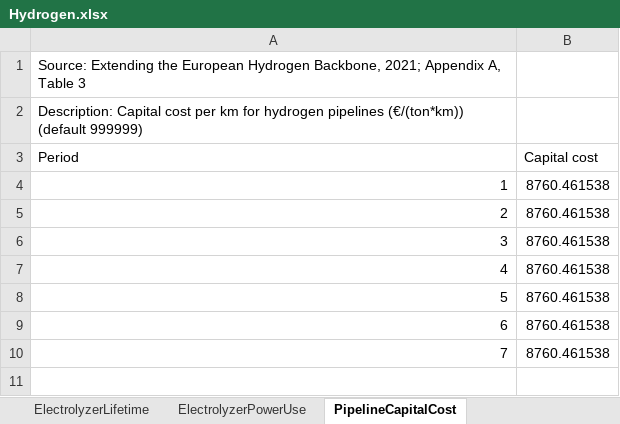
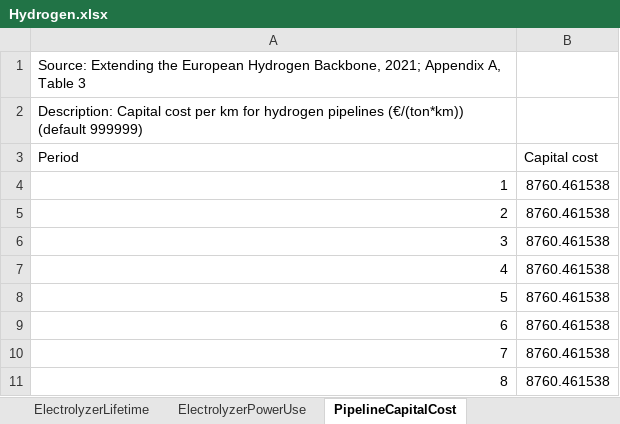
Before and after one commit to 3rl3nd/EMPIRE-GreenHydrogen, an Excel workbook: Data handler/full_model/Hydrogen.xlsx, sheet PipelineCapitalCost, drawn as a sheet; values as stored, in another font and other column widths than the file's, no borders; the diff names each change by its address in the sheet, - before the commit and + after, or states it on an @@ line.

```diff
--- a/Data handler/full_model/Hydrogen.xlsx (sheet PipelineCapitalCost)
+++ b/Data handler/full_model/Hydrogen.xlsx (sheet PipelineCapitalCost)
+row 11: 8 | 8760.461538
```
Also changed, not shown: sheet ReformerFixedOMCost, sheet ReformerCapitalCost, sheet ReformerVariableOMCost, sheet ReformerEmissionFactor, sheet ReformerEfficiency, sheet ReformerCO2CaptureFactor, 10 more sheets, Data handler/full_model/CO2.xlsx, Data handler/full_model/General.xlsx, 9 other files.
